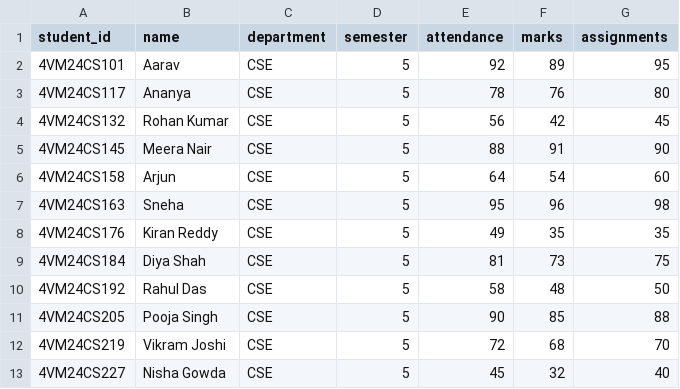
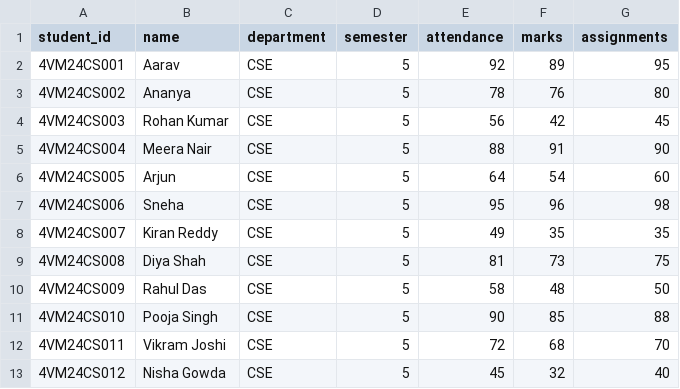
Before and after one commit to itsSharanyaS/Student-Risk-Prediction, a CSV file: data/students.csv, drawn as a sheet.

Commit message:
Replace student IDs with new sequential IDs

```diff
--- a/data/students.csv
+++ b/data/students.csv
@@ -1,13 +1,13 @@
 student_id,name,department,semester,attendance,marks,assignments
-4VM24CS101,Aarav ,CSE,5,92,89,95
-4VM24CS117,Ananya ,CSE,5,78,76,80
-4VM24CS132,Rohan Kumar,CSE,5,56,42,45
-4VM24CS145,Meera Nair,CSE,5,88,91,90
-4VM24CS158,Arjun ,CSE,5,64,54,60
-4VM24CS163,Sneha,CSE,5,95,96,98
-4VM24CS176,Kiran Reddy,CSE,5,49,35,35
-4VM24CS184,Diya Shah,CSE,5,81,73,75
-4VM24CS192,Rahul Das,CSE,5,58,48,50
-4VM24CS205,Pooja Singh,CSE,5,90,85,88
-4VM24CS219,Vikram Joshi,CSE,5,72,68,70
-4VM24CS227,Nisha Gowda,CSE,5,45,32,40
+4VM24CS001,Aarav ,CSE,5,92,89,95
+4VM24CS002,Ananya ,CSE,5,78,76,80
+4VM24CS003,Rohan Kumar,CSE,5,56,42,45
+4VM24CS004,Meera Nair,CSE,5,88,91,90
+4VM24CS005,Arjun ,CSE,5,64,54,60
+4VM24CS006,Sneha,CSE,5,95,96,98
+4VM24CS007,Kiran Reddy,CSE,5,49,35,35
+4VM24CS008,Diya Shah,CSE,5,81,73,75
+4VM24CS009,Rahul Das,CSE,5,58,48,50
+4VM24CS010,Pooja Singh,CSE,5,90,85,88
+4VM24CS011,Vikram Joshi,CSE,5,72,68,70
+4VM24CS012,Nisha Gowda,CSE,5,45,32,40
```
